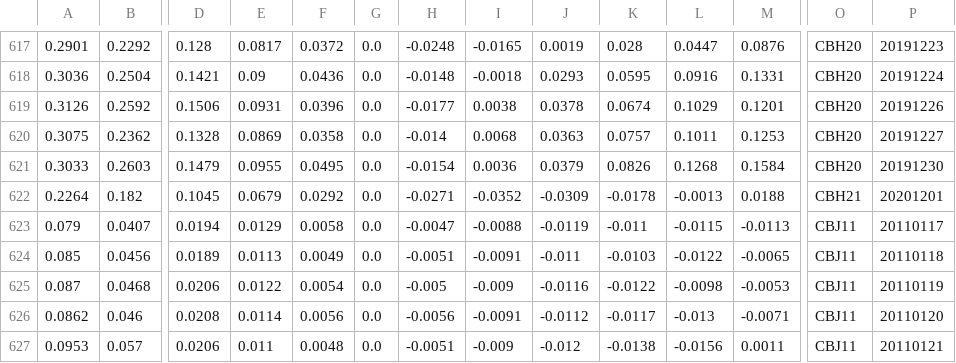
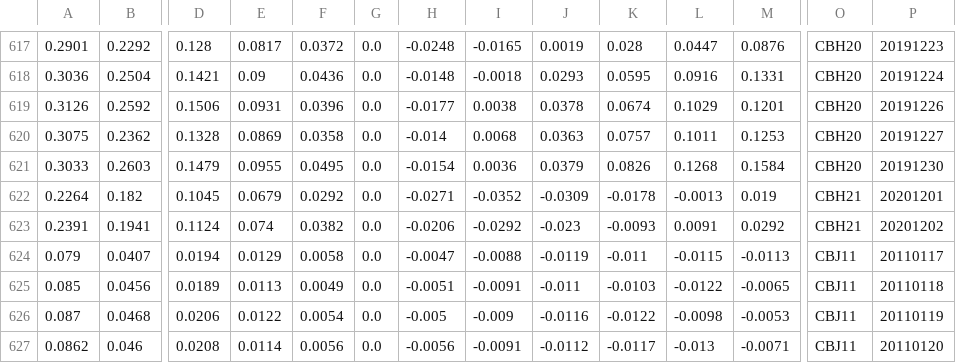
Before and after one commit to bgithub1/volgrid, a CSV file: volgrid/df_iv_skew_CB.csv, drawn as a sheet; only a part is shown, gaps mark what is left out; the shorter side is filled out with more unchanged rows; rows hold the shown columns only; the diff names each change by its address in the sheet, - before the commit and + after, or states it on an @@ line.

```diff
--- a/volgrid/df_iv_skew_CB.csv
+++ b/volgrid/df_iv_skew_CB.csv
-M622: 0.0188
+M622: 0.019
+row 623: 0.2391 | 0.1941 | 0.1124 | 0.074 | 0.0382 | 0.0 | -0.0206 | -0.0292 | -0.023 | -0.0093 | 0.0091 | 0.0292 | CBH21 | 20201202
```
Also changed, not shown: volgrid/df_cash_futures_CL.csv, volgrid/df_cash_futures_ES.csv, 9 other files.
